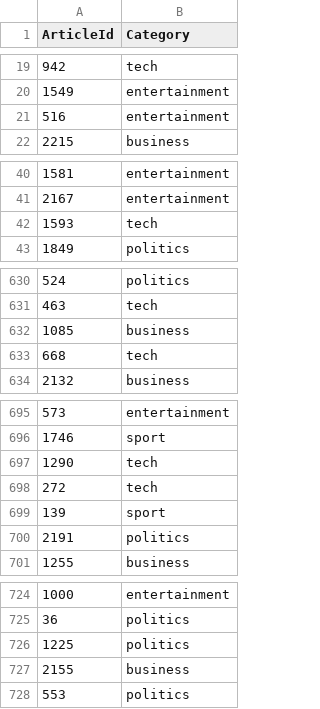
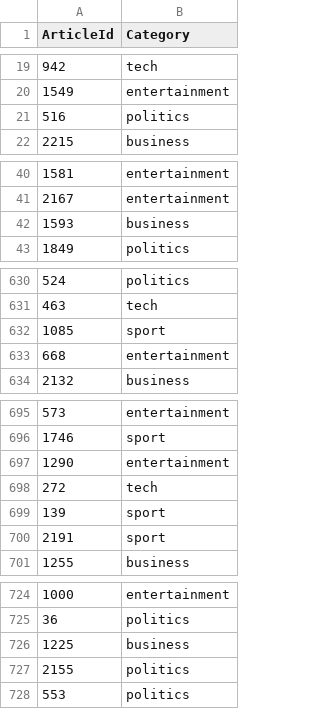
Before and after one commit to nsxydis/bbc-project, a CSV file: Solution_sup.csv, drawn as a sheet; only a part is shown, gaps mark what is left out; the diff covers the shown part only.

```diff
--- a/Solution_sup.csv
+++ b/Solution_sup.csv
@@ -20,3 +20,3 @@ ArticleId,Category
 1549,entertainment
-516,entertainment
+516,politics
 2215,business
@@ -41,3 +41,3 @@ ArticleId,Category
 2167,entertainment
-1593,tech
+1593,business
 1849,politics
@@ -631,4 +631,4 @@ ArticleId,Category
 463,tech
-1085,business
-668,tech
+1085,sport
+668,entertainment
 2132,business
@@ -696,6 +696,6 @@ ArticleId,Category
 1746,sport
-1290,tech
+1290,entertainment
 272,tech
 139,sport
-2191,politics
+2191,sport
 1255,business
@@ -725,4 +725,4 @@ ArticleId,Category
 36,politics
-1225,politics
-2155,business
+1225,business
+2155,politics
 553,politics
```
Also changed, not shown: 43 edited cells elsewhere in this file, BBC News Sample Solution.csv, Solution_unSup.csv, 5 other files.
